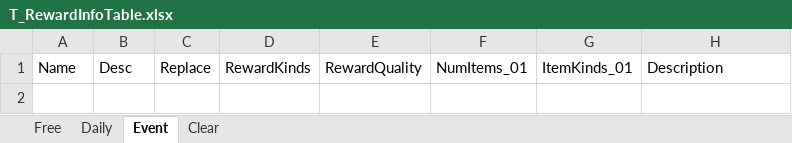
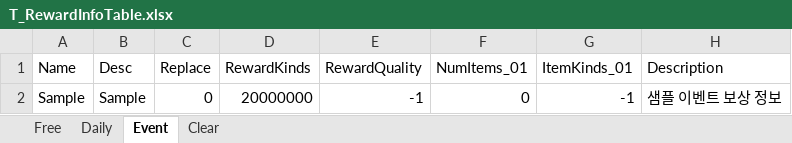
Before and after one commit to devmodle/0300000001.module_unitycommon, an Excel workbook: Templates/Tables/RewardInfo/T_RewardInfoTable.xlsx, sheet Event, drawn as a sheet; values as stored, in another font and other column widths than the file's, no borders; charts and pictures not drawn; the diff names each change by its address in the sheet, - before the commit and + after, or states it on an @@ line.

```diff
--- a/Templates/Tables/RewardInfo/T_RewardInfoTable.xlsx (sheet Event)
+++ b/Templates/Tables/RewardInfo/T_RewardInfoTable.xlsx (sheet Event)
+row 2: Sample | Sample | 0 | 20000000 | -1 | 0 | -1 | 샘플 이벤트 보상 정보
```
Also changed, not shown: sheet Free, sheet Daily, sheet Clear, Templates/Tables/EpisodeInfo/T_EpisodeInfoTable.xlsx, Templates/Tables/MissionInfo/T_MissionInfoTable.xlsx, 27 other files.
